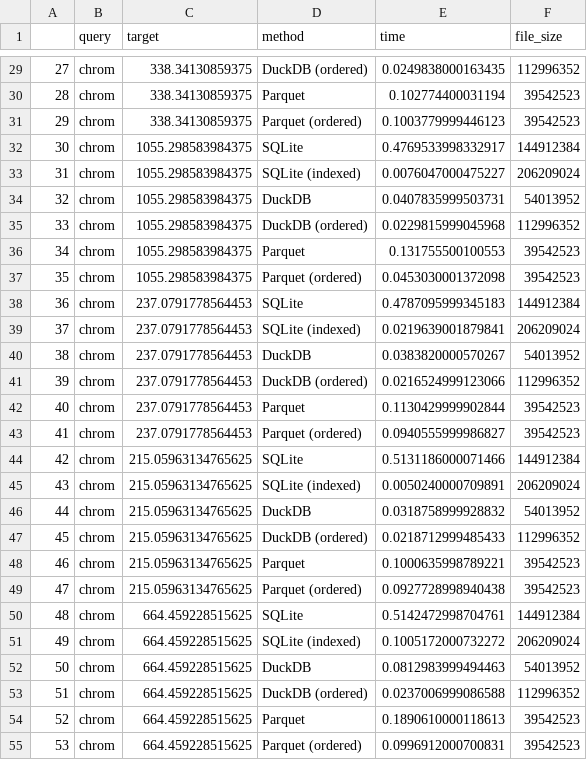
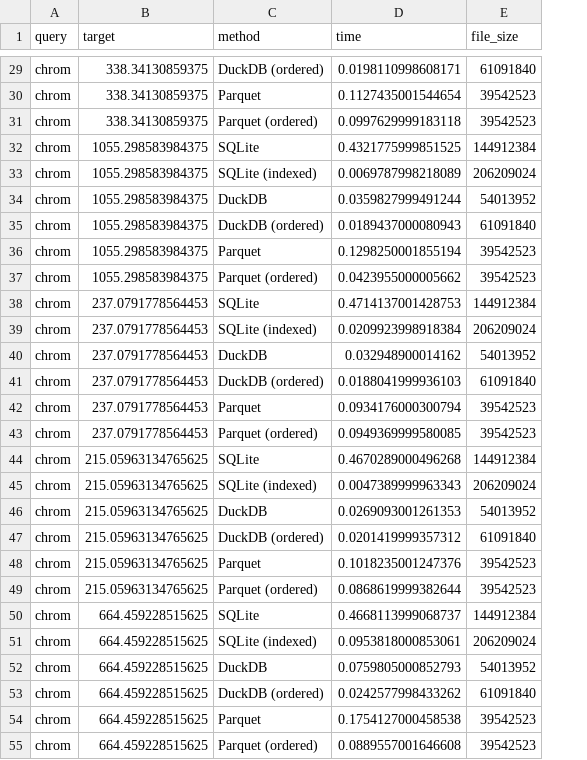
Before and after one commit to wkumler/mzsql, a CSV file: manuscript/data/idx_ord_times.csv, drawn as a sheet; only a part is shown, gaps mark what is left out; removed rows and columns are numbered as before the commit, all else as after; the diff covers the shown part only; the diff names each change by its address in the sheet, - before the commit and + after, or states it on an @@ line.

```diff
--- a/manuscript/data/idx_ord_times.csv
+++ b/manuscript/data/idx_ord_times.csv
-column A, rows 29-55: 27 | 28 | 29 | 30 | 31 | 32 | 33 | 34 | 35 | 36 | 37 | 38 | 39 | 40 | 41 | 42 | 43 | 44 | 45 | 46 | 47 | 48 | 49 | 50 | 51 | 52 | 53
-D29 (time): 0.0249838000163435
+D29 (time): 0.0198110998608171
-E29 (file_size): 112996352
+E29 (file_size): 61091840
-D30 (time): 0.102774400031194
+D30 (time): 0.1127435001544654
-D31 (time): 0.1003779999446123
+D31 (time): 0.0997629999183118
-D32 (time): 0.4769533998332917
+D32 (time): 0.4321775999851525
-D33 (time): 0.0076047000475227
+D33 (time): 0.0069787998218089
-D34 (time): 0.0407835999503731
+D34 (time): 0.0359827999491244
-D35 (time): 0.0229815999045968
+D35 (time): 0.0189437000080943
-E35 (file_size): 112996352
+E35 (file_size): 61091840
-D36 (time): 0.131755500100553
+D36 (time): 0.1298250001855194
-D37 (time): 0.0453030001372098
+D37 (time): 0.0423955000005662
-D38 (time): 0.4787095999345183
+D38 (time): 0.4714137001428753
-D39 (time): 0.0219639001879841
+D39 (time): 0.0209923998918384
-D40 (time): 0.0383820000570267
+D40 (time): 0.032948900014162
-D41 (time): 0.0216524999123066
+D41 (time): 0.0188041999936103
-E41 (file_size): 112996352
+E41 (file_size): 61091840
-D42 (time): 0.1130429999902844
+D42 (time): 0.0934176000300794
-D43 (time): 0.0940555999986827
+D43 (time): 0.0949369999580085
-D44 (time): 0.5131186000071466
+D44 (time): 0.4670289000496268
-D45 (time): 0.0050240000709891
+D45 (time): 0.0047389999963343
-D46 (time): 0.0318758999928832
+D46 (time): 0.0269093001261353
-D47 (time): 0.0218712999485433
+D47 (time): 0.0201419999357312
-E47 (file_size): 112996352
+E47 (file_size): 61091840
-D48 (time): 0.1000635998789221
+D48 (time): 0.1018235001247376
-D49 (time): 0.0927728998940438
+D49 (time): 0.0868619999382644
-D50 (time): 0.5142472998704761
+D50 (time): 0.4668113999068737
-D51 (time): 0.1005172000732272
+D51 (time): 0.0953818000853061
-D52 (time): 0.0812983999494463
+D52 (time): 0.0759805000852793
-D53 (time): 0.0237006999086588
+D53 (time): 0.0242577998433262
-E53 (file_size): 112996352
+E53 (file_size): 61091840
-D54 (time): 0.1890610000118613
+D54 (time): 0.1754127000458538
-D55 (time): 0.0996912000700831
+D55 (time): 0.0889557001646608
```
Also changed, not shown: 38 edited cells elsewhere in this file, 1 other file.
